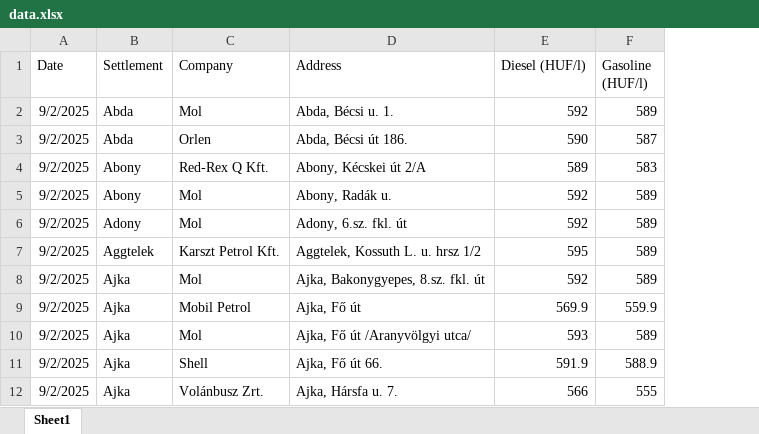
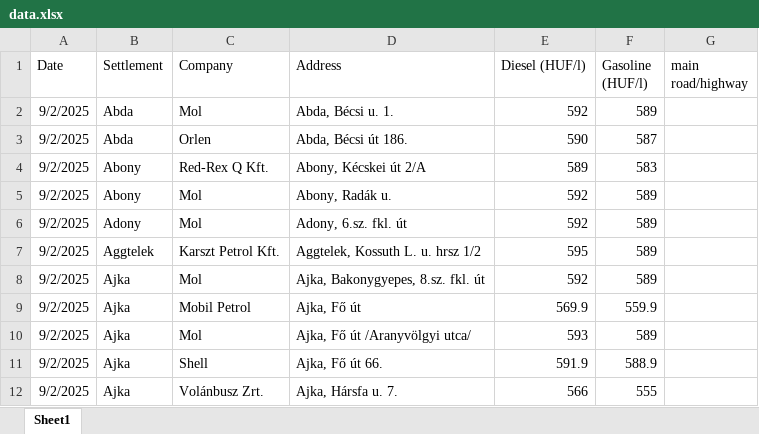
Before and after one commit to somahorvath113/Econometrics-group-assignment, an Excel workbook: data.xlsx, sheet Sheet1, drawn as a sheet; only a part is shown; values as stored, in another font and other column widths than the file's, no borders; the diff names each change by its address in the sheet, - before the commit and + after, or states it on an @@ line.

Commit message:
Add files via upload

```diff
--- a/data.xlsx (sheet Sheet1)
+++ b/data.xlsx (sheet Sheet1)
+column G (main road/highway), empty
```
